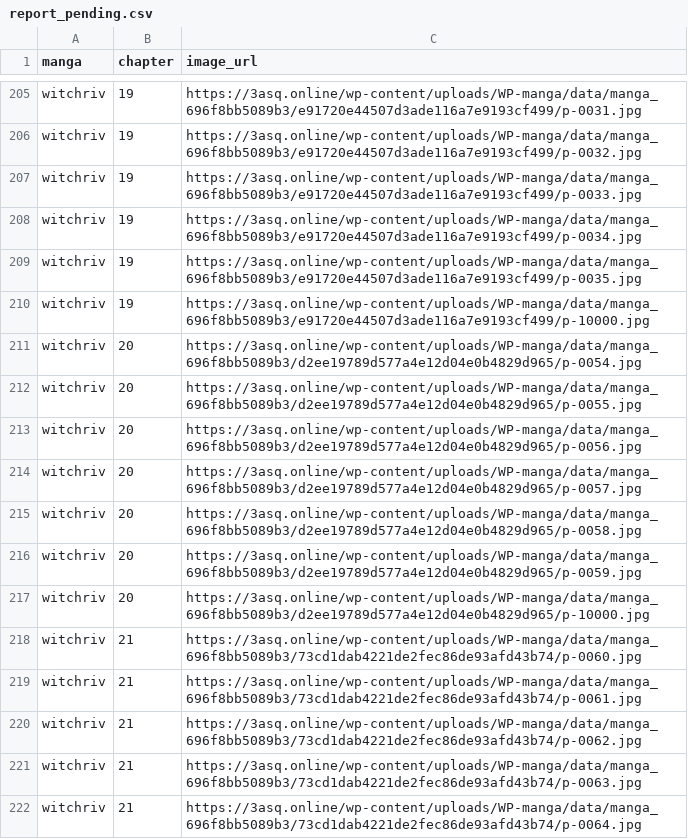
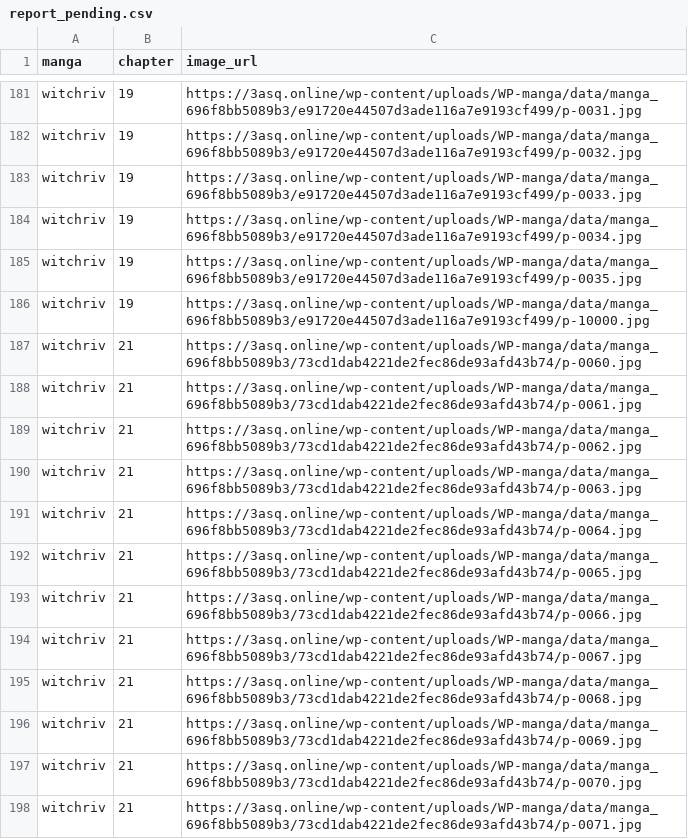
Before and after one commit to 24bit192kHz/3asq-image-recovery-site, a CSV file: report_pending.csv, drawn as a sheet; only a part is shown, gaps mark what is left out; the shorter side is filled out with more unchanged rows; the diff covers the shown part only; the diff names each change by its address in the sheet, - before the commit and + after, or states it on an @@ line.

```diff
--- a/report_pending.csv
+++ b/report_pending.csv
-row 211: witchriv | 20 | https://3asq.online/wp-content/uploads/WP-manga/data/manga_696f8bb5089b3/d2ee19789d577a4e12d04e0b4829d965/p-0054.jpg
-row 212: witchriv | 20 | https://3asq.online/wp-content/uploads/WP-manga/data/manga_696f8bb5089b3/d2ee19789d577a4e12d04e0b4829d965/p-0055.jpg
-row 213: witchriv | 20 | https://3asq.online/wp-content/uploads/WP-manga/data/manga_696f8bb5089b3/d2ee19789d577a4e12d04e0b4829d965/p-0056.jpg
-row 214: witchriv | 20 | https://3asq.online/wp-content/uploads/WP-manga/data/manga_696f8bb5089b3/d2ee19789d577a4e12d04e0b4829d965/p-0057.jpg
-row 215: witchriv | 20 | https://3asq.online/wp-content/uploads/WP-manga/data/manga_696f8bb5089b3/d2ee19789d577a4e12d04e0b4829d965/p-0058.jpg
-row 216: witchriv | 20 | https://3asq.online/wp-content/uploads/WP-manga/data/manga_696f8bb5089b3/d2ee19789d577a4e12d04e0b4829d965/p-0059.jpg
-row 217: witchriv | 20 | https://3asq.online/wp-content/uploads/WP-manga/data/manga_696f8bb5089b3/d2ee19789d577a4e12d04e0b4829d965/p-10000.jpg
```
Also changed, not shown: 24 removed rows elsewhere in this file, report_by_manga.csv, report_summary.csv, 3 other files.
